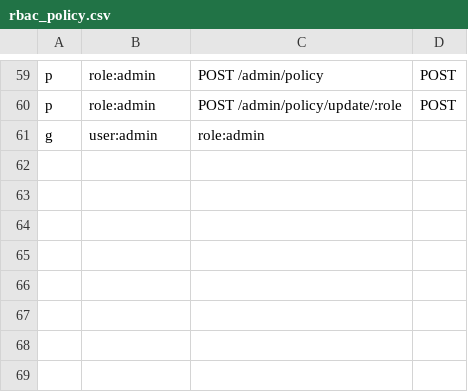
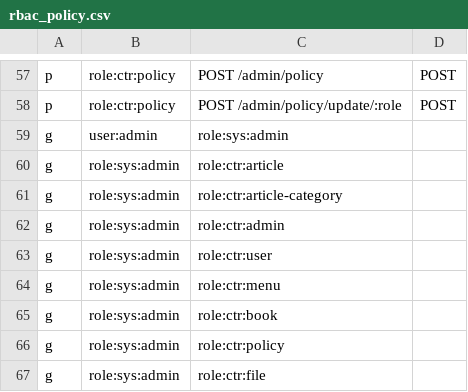
Before and after one commit to xiongjinchao/gin-admin, a CSV file: config/rbac_policy.csv, drawn as a sheet; only a part is shown, gaps mark what is left out; addresses are those after the commit; the diff covers the shown part only; the diff names each change by its address in the sheet, - before the commit and + after, or states it on an @@ line.

```diff
--- a/config/rbac_policy.csv
+++ b/config/rbac_policy.csv
-B57:B58: role:admin
+B57:B58: role:ctr:policy
-C59: role:admin
+C59: role:sys:admin
+row 60: g | role:sys:admin | role:ctr:article
+row 61: g | role:sys:admin | role:ctr:article-category
+row 62: g | role:sys:admin | role:ctr:admin
+row 63: g | role:sys:admin | role:ctr:user
+row 64: g | role:sys:admin | role:ctr:menu
+row 65: g | role:sys:admin | role:ctr:book
+row 66: g | role:sys:admin | role:ctr:policy
+row 67: g | role:sys:admin | role:ctr:file
```
Also changed, not shown: 3 added rows, 5 removed rows and 55 edited cells elsewhere in this file, 6 other files.
